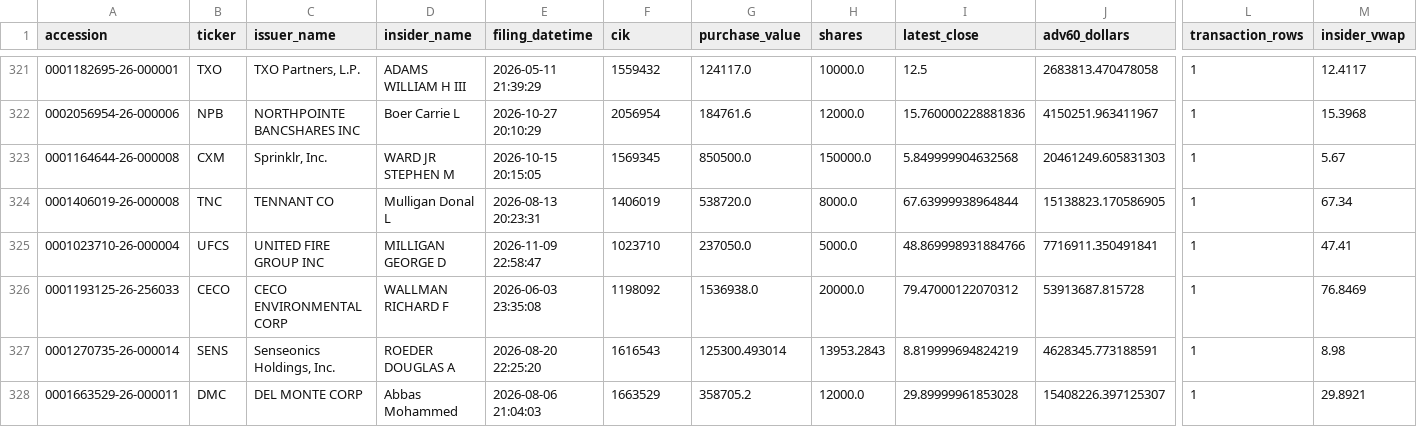
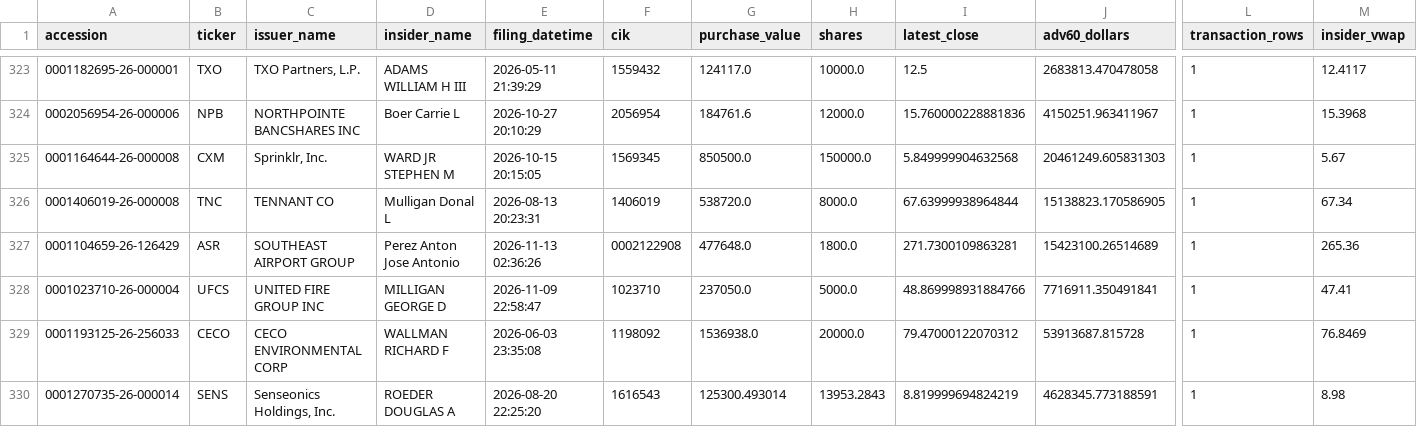
Before and after one commit to mrshu/openinsider-notifier, a CSV file: data/live/sec_daily/candidate_episode_history.csv, drawn as a sheet; only a part is shown, gaps mark what is left out; the shorter side is filled out with more unchanged rows; rows hold the shown columns only; the diff covers the shown part only; the diff names each change by its address in the sheet, - before the commit and + after, or states it on an @@ line.

```diff
--- a/data/live/sec_daily/candidate_episode_history.csv
+++ b/data/live/sec_daily/candidate_episode_history.csv
+row 327: 0001104659-26-126429 | ASR | SOUTHEAST AIRPORT GROUP | Perez Anton Jose Antonio | 2026-11-13 02:36:26 | 0002122908 | 477648.0 | 1800.0 | 271.7300109863281 | 15423100.26514689 | 1 | 265.36
```
Also changed, not shown: 5 added rows and 25 edited cells elsewhere in this file, data/live/sec_daily/candidate_forward_returns.csv, data/live/sec_daily/candidate_history.csv, 14 other files.
